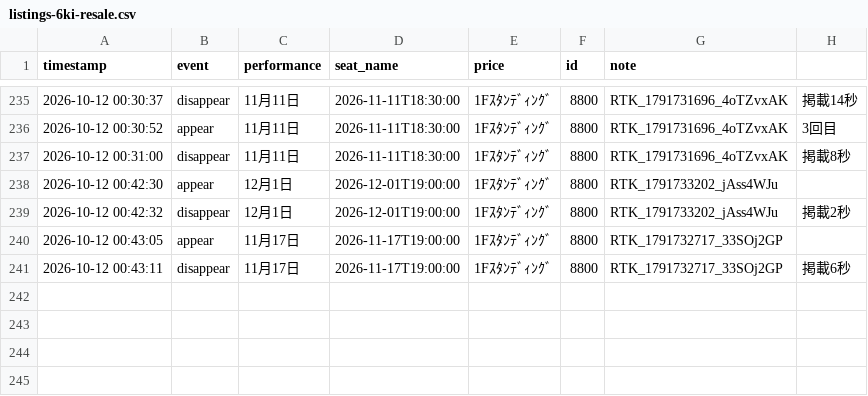
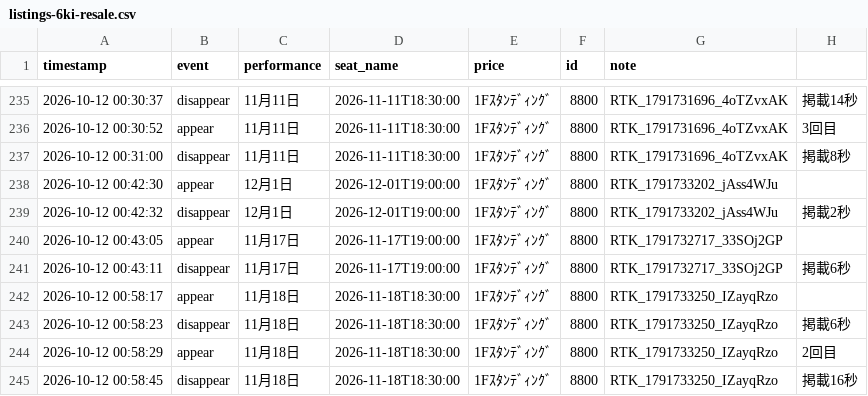
Before and after one commit to dragonballgokou-rose-boop/cursor, a CSV file: ticket-monitor/listings-6ki-resale.csv, drawn as a sheet; only a part is shown, gaps mark what is left out; the diff names each change by its address in the sheet, - before the commit and + after, or states it on an @@ line.

Commit message:
chore: update listings log

```diff
--- a/ticket-monitor/listings-6ki-resale.csv
+++ b/ticket-monitor/listings-6ki-resale.csv
+row 242: 2026-10-12 00:58:17 | appear | 11月18日 | 2026-11-18T18:30:00 | 1Fｽﾀﾝﾃﾞｨﾝｸﾞ | 8800 | RTK_1791733250_IZayqRzo
+row 243: 2026-10-12 00:58:23 | disappear | 11月18日 | 2026-11-18T18:30:00 | 1Fｽﾀﾝﾃﾞｨﾝｸﾞ | 8800 | RTK_1791733250_IZayqRzo | 掲載6秒
+row 244: 2026-10-12 00:58:29 | appear | 11月18日 | 2026-11-18T18:30:00 | 1Fｽﾀﾝﾃﾞｨﾝｸﾞ | 8800 | RTK_1791733250_IZayqRzo | 2回目
+row 245: 2026-10-12 00:58:45 | disappear | 11月18日 | 2026-11-18T18:30:00 | 1Fｽﾀﾝﾃﾞｨﾝｸﾞ | 8800 | RTK_1791733250_IZayqRzo | 掲載16秒
```
